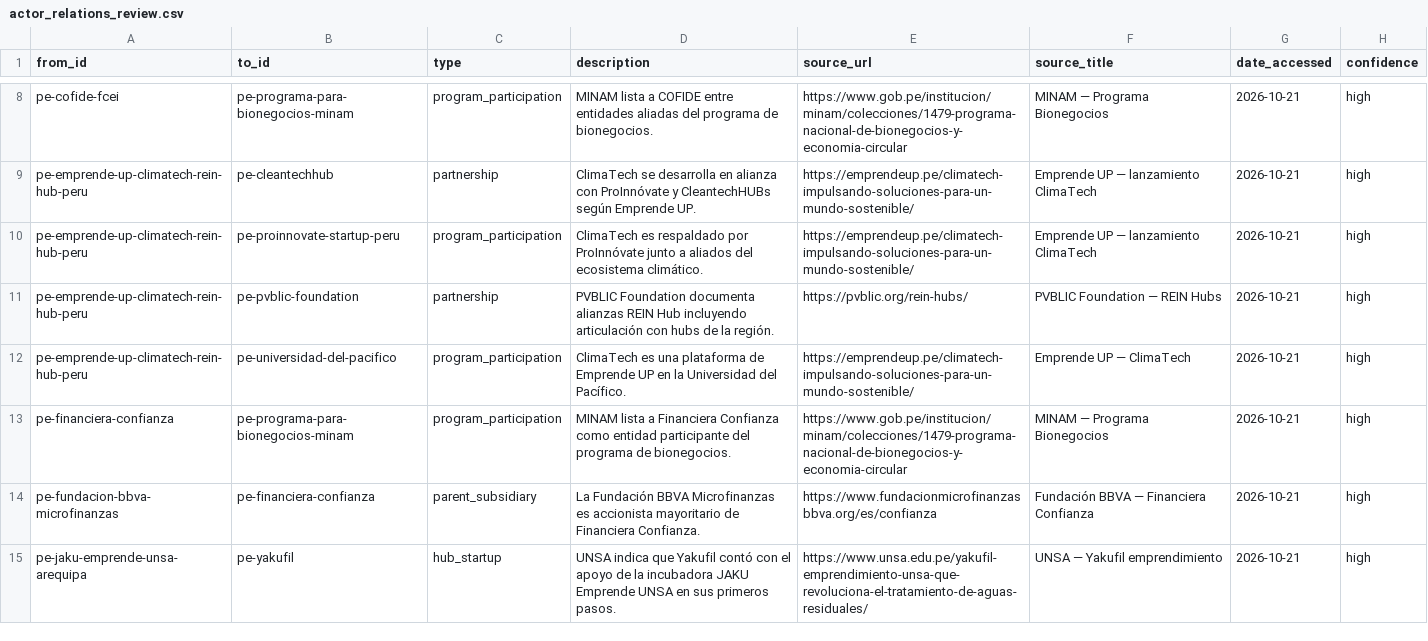
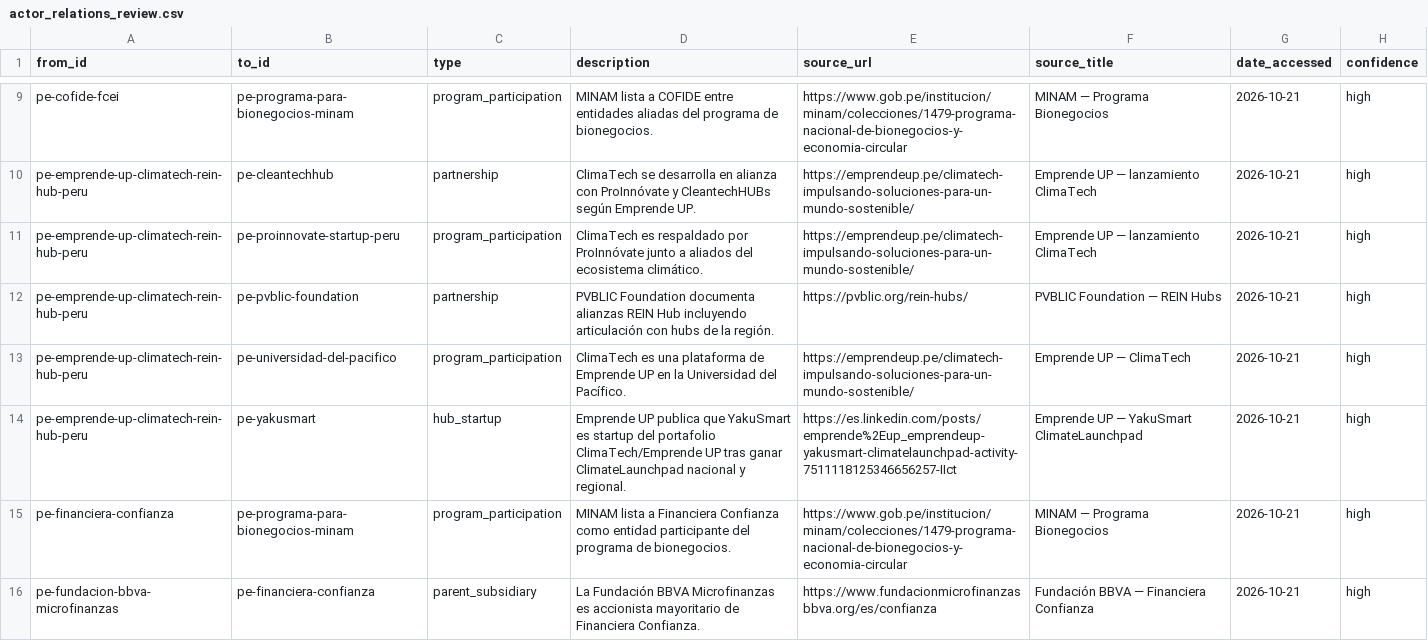
Before and after one commit to gideonblaauw-creator/cth-nexus, a CSV file: ops/ecosystem/actor_relations_review.csv, drawn as a sheet; only a part is shown, gaps mark what is left out; the shorter side is filled out with more unchanged rows; the diff covers the shown part only; the diff names each change by its address in the sheet, - before the commit and + after, or states it on an @@ line.

```diff
--- a/ops/ecosystem/actor_relations_review.csv
+++ b/ops/ecosystem/actor_relations_review.csv
+row 14: pe-emprende-up-climatech-rein-hub-peru | pe-yakusmart | hub_startup | Emprende UP publica que YakuSmart es startup del portafolio ClimaTech/Emprende UP tras ganar ClimateLaunchpad nacional y regional. | https://es.linkedin.com/posts/emprende%2Eup_emprendeup-yakusmart-climatelaunchpad-activity-7511118125346656257-IIct | Emprende UP — YakuSmart ClimateLaunchpad | 2026-10-21 | high
```
Also changed, not shown: 4 added rows elsewhere in this file, ops/ecosystem/actor_relations_verified.csv, 7 other files.
